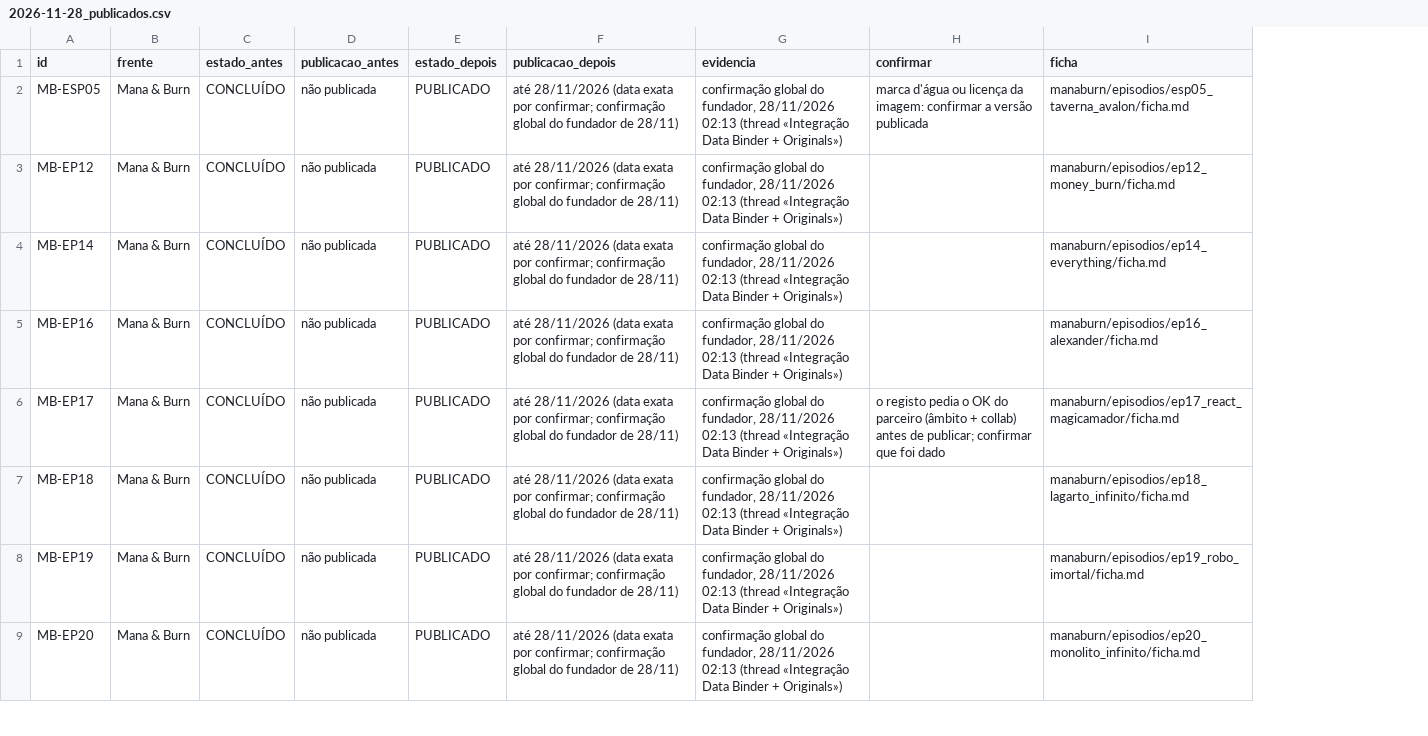
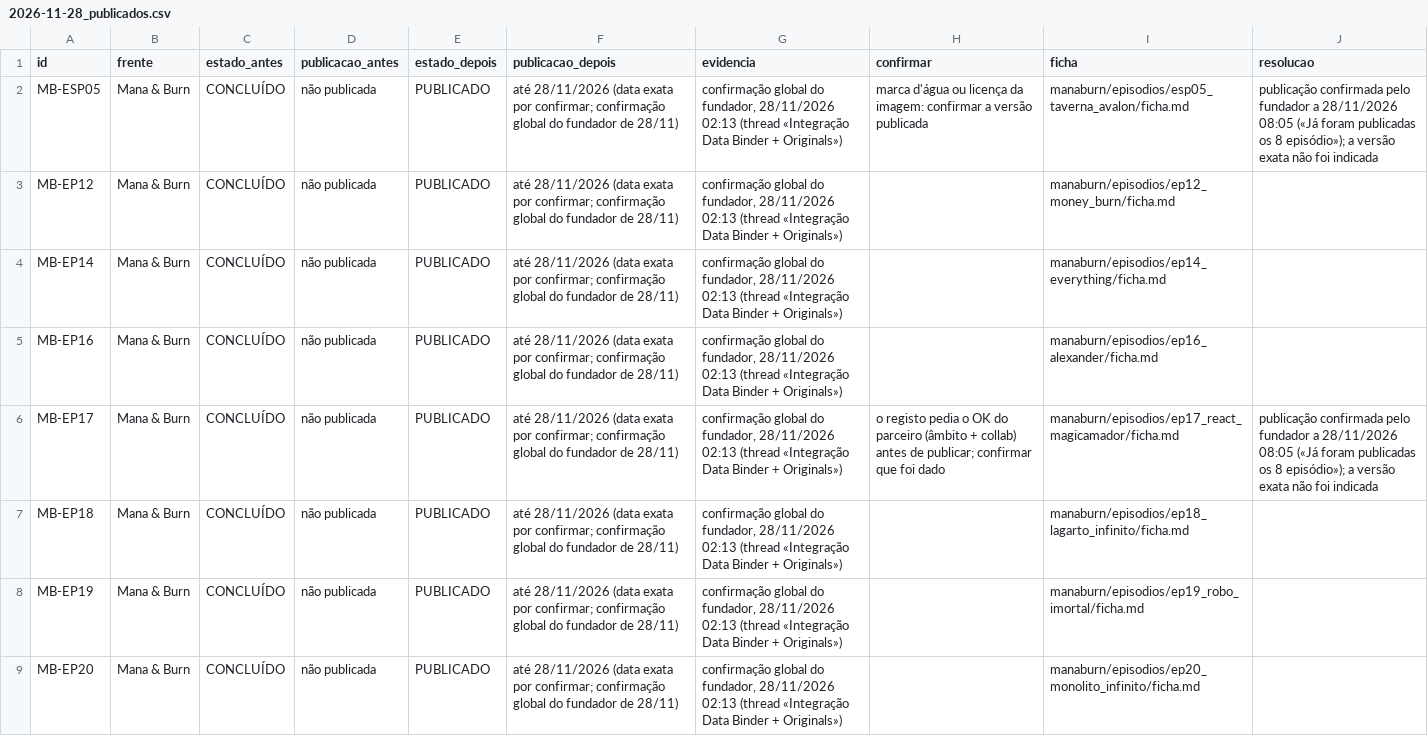
Before and after one commit to ibisson254/GERADOR-DE-VIDEO-BINDER, a CSV file: comum/reconciliacao/2026-11-28_publicados.csv, drawn as a sheet; only a part is shown; the diff names each change by its address in the sheet, - before the commit and + after, or states it on an @@ line.

```diff
--- a/comum/reconciliacao/2026-11-28_publicados.csv
+++ b/comum/reconciliacao/2026-11-28_publicados.csv
+column J (resolucao), rows 2-6: publicação confirmada pelo fundador a 28/11/2026 08:05 («Já foram publicadas os 8 episódio»); a versão exata não foi indicada |  |  |  | publicação confirmada pelo fundador a 28/11/2026 08:05 («Já foram publicadas os 8 episódio»); a versão exata não foi indicada
```
Also changed, not shown: 8 other files.
